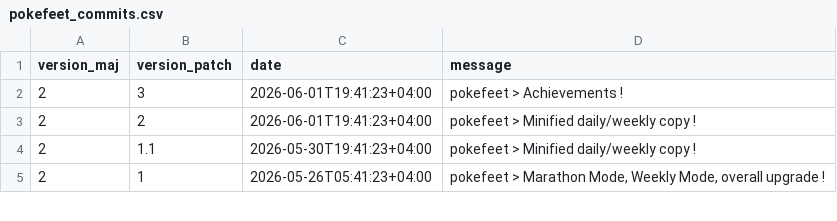
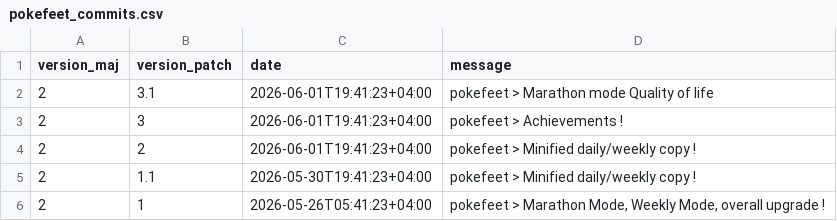
Before and after one commit to MythMega/mythmega.github.io, a CSV file: projets/pokefeet/data/pokefeet_commits.csv, drawn as a sheet; only a part is shown; the diff names each change by its address in the sheet, - before the commit and + after, or states it on an @@ line.

Commit message:
pokefeet > init reward sys, qol marathon, integration & cover

```diff
--- a/projets/pokefeet/data/pokefeet_commits.csv
+++ b/projets/pokefeet/data/pokefeet_commits.csv
+row 2: 2 | 3.1 | 2026-06-01T19:41:23+04:00 | pokefeet > Marathon mode Quality of life
```
Also changed, not shown: 4 other files.
